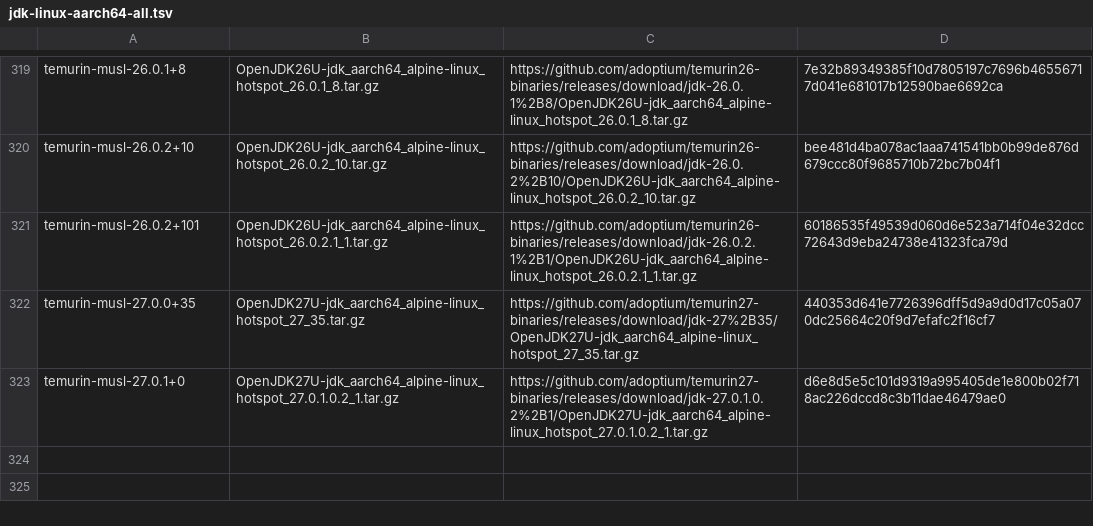
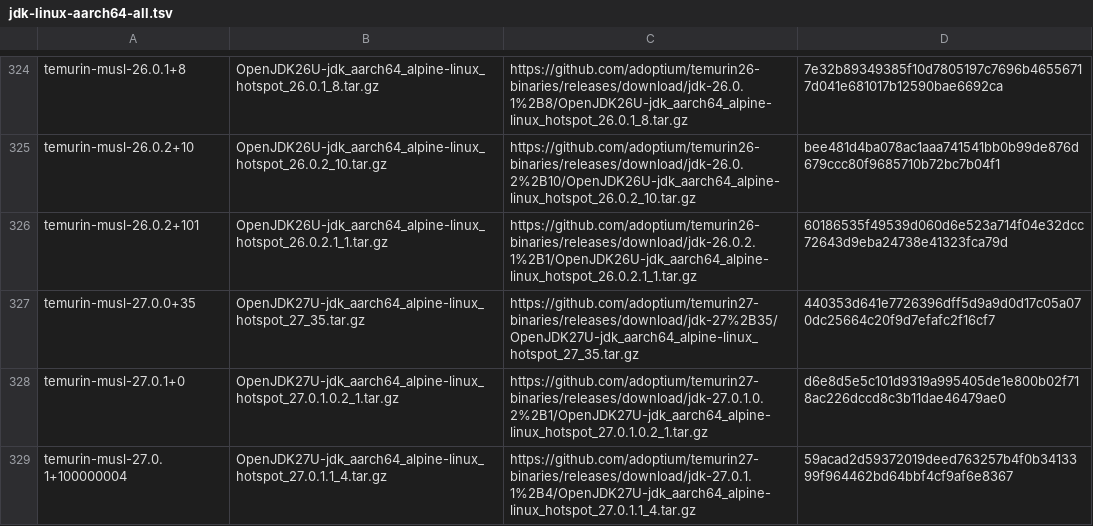
Before and after one commit to hueys/asdf-java, a TSV file: data/jdk-linux-aarch64-all.tsv, drawn as a sheet; only a part is shown, gaps mark what is left out; the diff covers the shown part only; the diff names each change by its address in the sheet, - before the commit and + after, or states it on an @@ line.

```diff
--- a/data/jdk-linux-aarch64-all.tsv
+++ b/data/jdk-linux-aarch64-all.tsv
+row 329: temurin-musl-27.0.1+100000004 | OpenJDK27U-jdk_aarch64_alpine-linux_hotspot_27.0.1.1_4.tar.gz | https://github.com/adoptium/temurin27-binaries/releases/download/jdk-27.0.1.1%2B4/OpenJDK27U-jdk_aarch64_alpine-linux_hotspot_27.0.1.1_4.tar.gz | 59acad2d59372019deed763257b4f0b3413399f964462bd64bbf4cf9af6e8367
```
Also changed, not shown: 5 added rows elsewhere in this file, data/jdk-linux-aarch64-ga.tsv, data/jdk-linux-aarch64.tsv, 9 other files.
